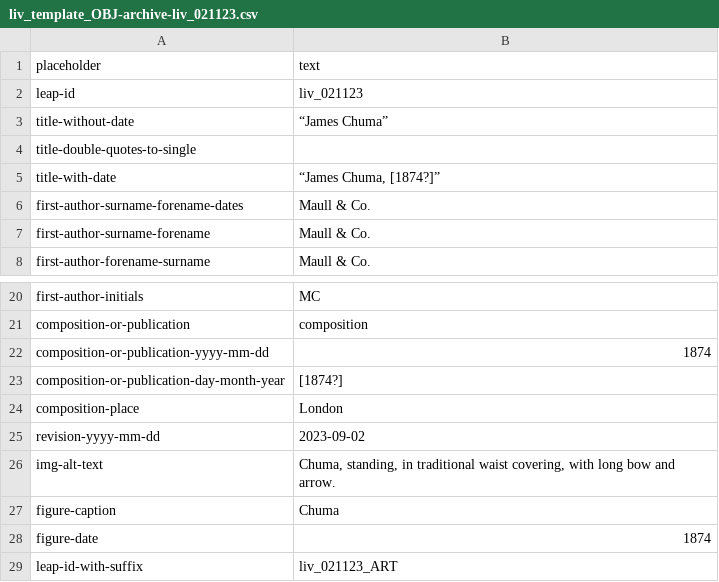
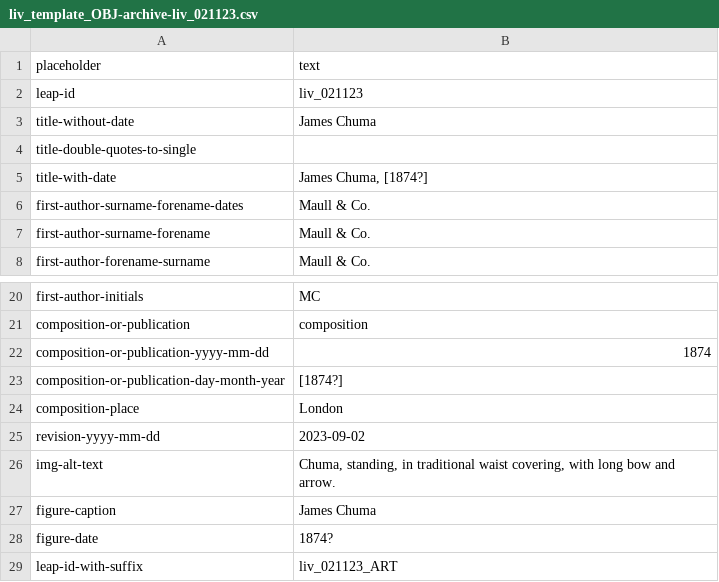
Before and after one commit to livingstoneonline/onemorevoice, a CSV file: xml/0_python-transformers/done/liv_template_OBJ-archive-liv_021123.csv, drawn as a sheet; only a part is shown, gaps mark what is left out.

```diff
--- a/xml/0_python-transformers/done/liv_template_OBJ-archive-liv_021123.csv
+++ b/xml/0_python-transformers/done/liv_template_OBJ-archive-liv_021123.csv
@@ -2,5 +2,5 @@ placeholder,text
 leap-id,liv_021123
-title-without-date,“James Chuma”
+title-without-date,James Chuma
 title-double-quotes-to-single,
-title-with-date,"“James Chuma, [1874?]”"
+title-with-date,"James Chuma, [1874?]"
 first-author-surname-forename-dates,Maull & Co.
@@ -26,4 +26,4 @@ revision-yyyy-mm-dd,2023-09-02
 img-alt-text,"Chuma, standing, in traditional waist covering, with long bow and arrow."
-figure-caption,Chuma
-figure-date,1874
+figure-caption,James Chuma
+figure-date,1874?
 leap-id-with-suffix,liv_021123_ART
```
Also changed, not shown: xml/0_python-transformers/done/liv_template_OBJ-archive-liv_021121.csv, xml/0_python-transformers/done/liv_template_OBJ-archive-liv_021122.csv.
